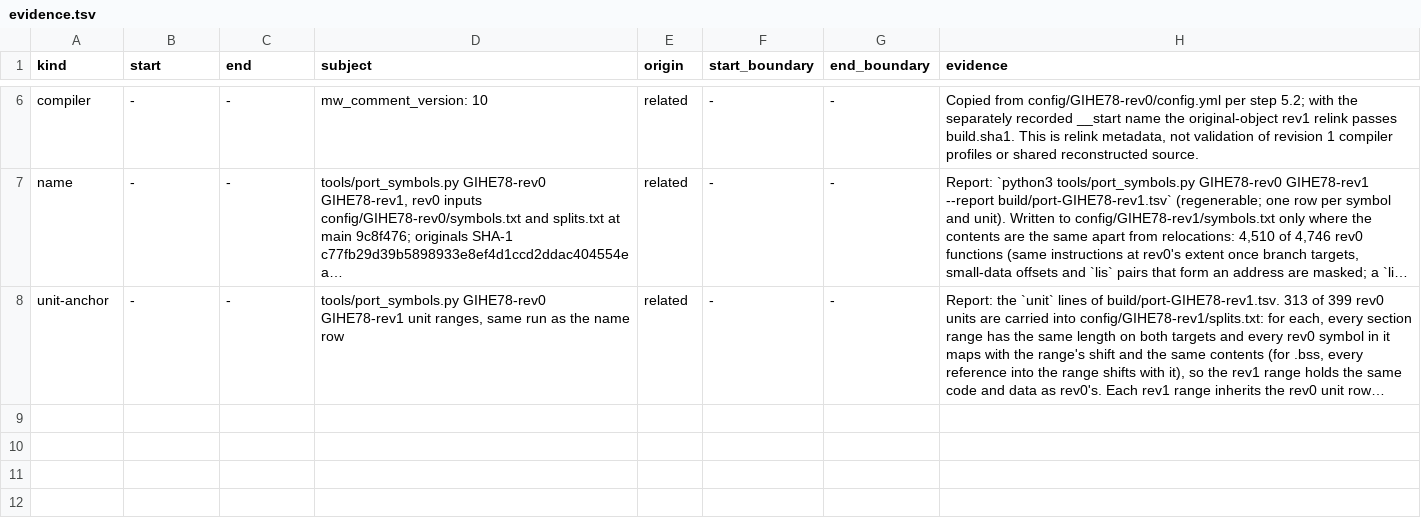
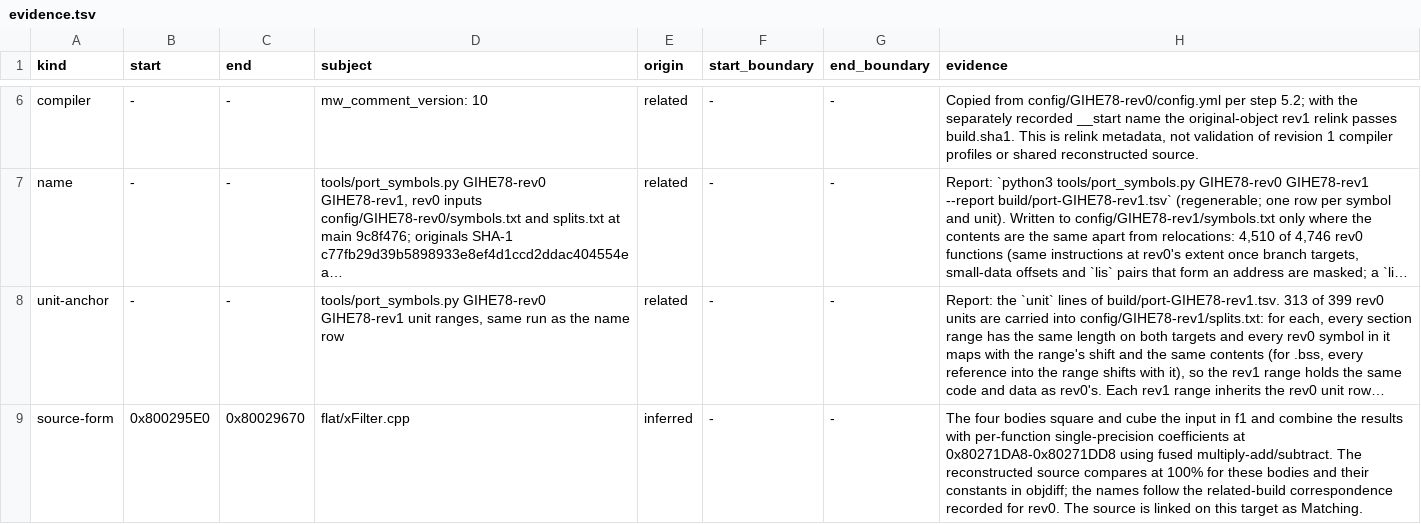
Before and after one commit to mitsevox/n100f, a TSV file: config/GIHE78-rev1/evidence.tsv, drawn as a sheet; only a part is shown, gaps mark what is left out; long unchanged cells end in …; the diff names each change by its address in the sheet, - before the commit and + after, or states it on an @@ line.

```diff
--- a/config/GIHE78-rev1/evidence.tsv
+++ b/config/GIHE78-rev1/evidence.tsv
+row 9: source-form | 0x800295E0 | 0x80029670 | flat/xFilter.cpp | inferred | - | - | The four bodies square and cube the input in f1 and combine the results with per-function single-precision coefficients at 0x80271DA8-0x80271DD8 using fused multiply-add/subtract. The reconstructed source compares at 100% for these bodies and their constants in objdiff; the names follow the related-build correspondence recorded for rev0. The source is linked on this target as Matching.
```
Also changed, not shown: 3 other files.
